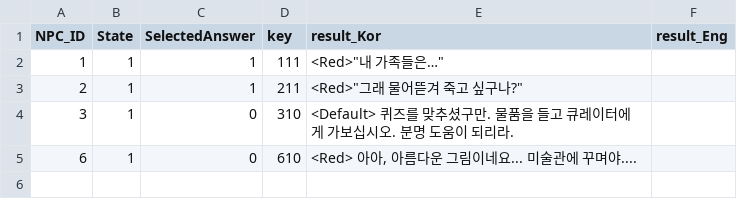
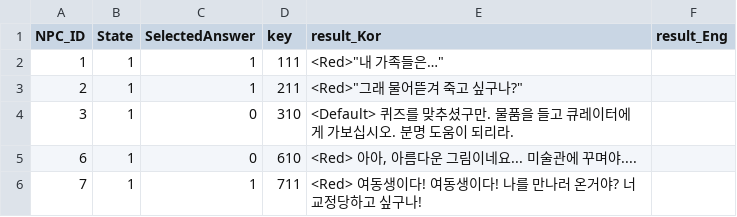
Before and after one commit to silverlnng/NapolitanProject, a CSV file: Content/CSVFile/NPC_Result.csv, drawn as a sheet.

```diff
--- a/Content/CSVFile/NPC_Result.csv
+++ b/Content/CSVFile/NPC_Result.csv
@@ -5 +5,2 @@ NPC_ID,State,SelectedAnswer,key,result_Kor,result_Eng
 6,1,0,610,"<Red> 아아, 아름다운 그림이네요... 미술관에 꾸며야....",
+7,1,1,711,<Red> 여동생이다! 여동생이다! 나를 만나러 온거야? 너 교정당하고 싶구나!,
```
Also changed, not shown: Content/CSVFile/NPC_Dialogue.csv, Content/CSVFile/NPC_Selection.csv, 8 other files.
